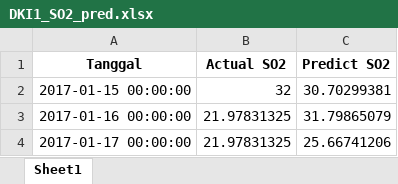
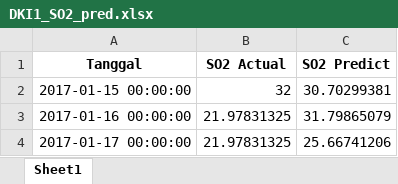
Before and after one commit to whyumubarak/CapstoneDesign-AirQuality, an Excel workbook: Web/files/ELM prediction/DKI 2/DKI1_SO2_pred.xlsx, sheet Sheet1, drawn as a sheet; only a part is shown; values as stored, in another font and other column widths than the file's, no borders; the diff names each change by its address in the sheet, - before the commit and + after, or states it on an @@ line.

```diff
--- a/Web/files/ELM prediction/DKI 2/DKI1_SO2_pred.xlsx (sheet Sheet1)
+++ b/Web/files/ELM prediction/DKI 2/DKI1_SO2_pred.xlsx (sheet Sheet1)
-B1: Actual SO2
+B1: SO2 Actual
-C1: Predict SO2
+C1: SO2 Predict
```
Also changed, not shown: Web/files/ELM prediction/DKI 2/DKI1_CO_pred.xlsx, Web/files/ELM prediction/DKI 2/DKI1_NO2_pred.xlsx, 2 other files.
